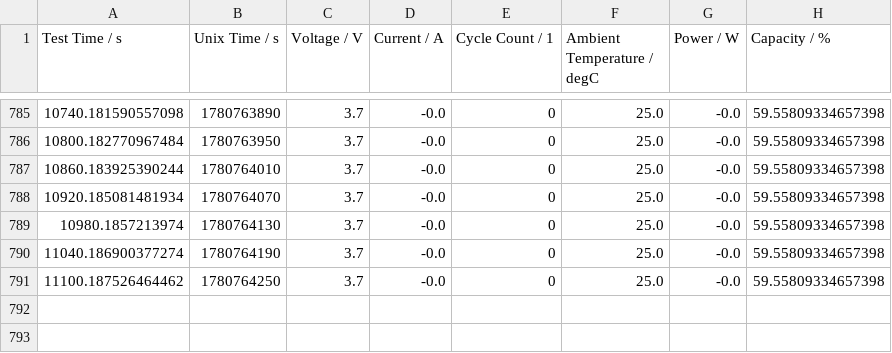
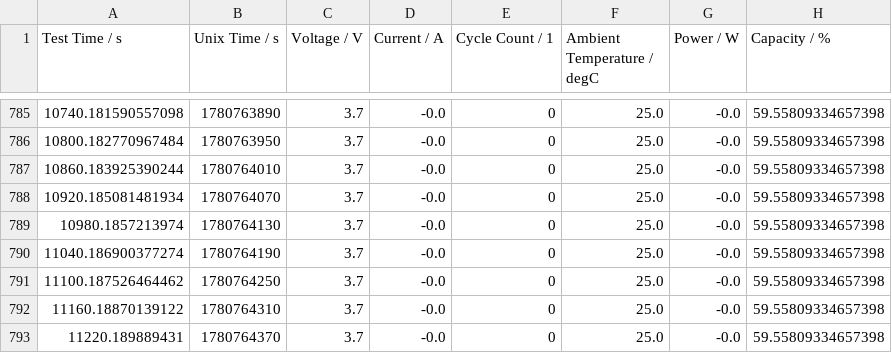
Before and after one commit to souzamonteiro/battery-health-analyzer, a CSV file: battery_data.bdf.csv, drawn as a sheet; only a part is shown, gaps mark what is left out.

Commit message:
Updated apk and server for release

```diff
--- a/battery_data.bdf.csv
+++ b/battery_data.bdf.csv
@@ -791 +791,3 @@ Test Time / s,Unix Time / s,Voltage / V,Current / A,Cycle Count / 1,Ambient Temp
 11100.187526464462,1780764250,3.7,-0.0,0,25.0,-0.0,59.55809334657398
+11160.18870139122,1780764310,3.7,-0.0,0,25.0,-0.0,59.55809334657398
+11220.189889431,1780764370,3.7,-0.0,0,25.0,-0.0,59.55809334657398
```
